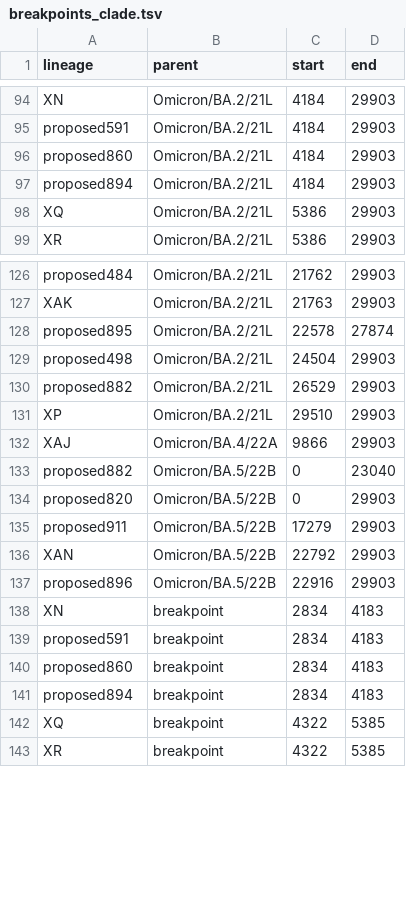
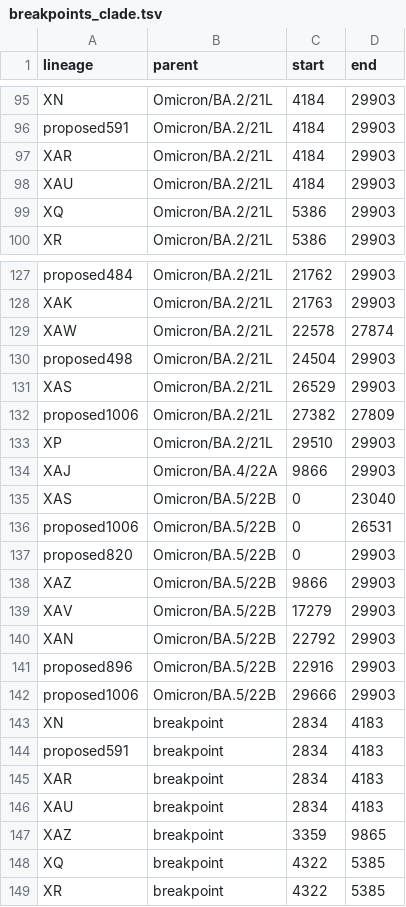
Before and after one commit to ktmeaton/ncov-recombinant, a TSV file: resources/breakpoints_clade.tsv, drawn as a sheet; only a part is shown, gaps mark what is left out; the diff covers the shown part only.

```diff
--- a/resources/breakpoints_clade.tsv
+++ b/resources/breakpoints_clade.tsv
@@ -95,4 +96,4 @@ XN	Omicron/BA.2/21L	4184	29903
 proposed591	Omicron/BA.2/21L	4184	29903
-proposed860	Omicron/BA.2/21L	4184	29903
-proposed894	Omicron/BA.2/21L	4184	29903
+XAR	Omicron/BA.2/21L	4184	29903
+XAU	Omicron/BA.2/21L	4184	29903
 XQ	Omicron/BA.2/21L	5386	29903
@@ -127,16 +128,21 @@ proposed484	Omicron/BA.2/21L	21762	29903
 XAK	Omicron/BA.2/21L	21763	29903
-proposed895	Omicron/BA.2/21L	22578	27874
+XAW	Omicron/BA.2/21L	22578	27874
 proposed498	Omicron/BA.2/21L	24504	29903
-proposed882	Omicron/BA.2/21L	26529	29903
+XAS	Omicron/BA.2/21L	26529	29903
+proposed1006	Omicron/BA.2/21L	27382	27809
 XP	Omicron/BA.2/21L	29510	29903
 XAJ	Omicron/BA.4/22A	9866	29903
-proposed882	Omicron/BA.5/22B	0	23040
+XAS	Omicron/BA.5/22B	0	23040
+proposed1006	Omicron/BA.5/22B	0	26531
 proposed820	Omicron/BA.5/22B	0	29903
-proposed911	Omicron/BA.5/22B	17279	29903
+XAZ	Omicron/BA.5/22B	9866	29903
+XAV	Omicron/BA.5/22B	17279	29903
 XAN	Omicron/BA.5/22B	22792	29903
 proposed896	Omicron/BA.5/22B	22916	29903
+proposed1006	Omicron/BA.5/22B	29666	29903
 XN	breakpoint	2834	4183
 proposed591	breakpoint	2834	4183
-proposed860	breakpoint	2834	4183
-proposed894	breakpoint	2834	4183
+XAR	breakpoint	2834	4183
+XAU	breakpoint	2834	4183
+XAZ	breakpoint	3359	9865
 XQ	breakpoint	4322	5385
```
Also changed, not shown: 3 added rows and 13 edited cells elsewhere in this file, resources/issues.tsv, 3 other files.
